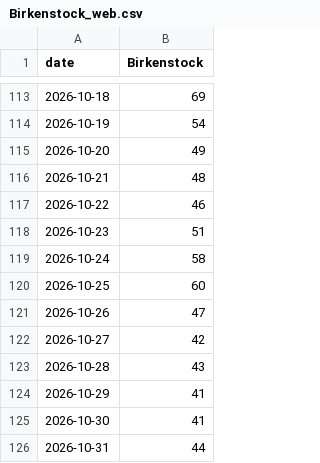
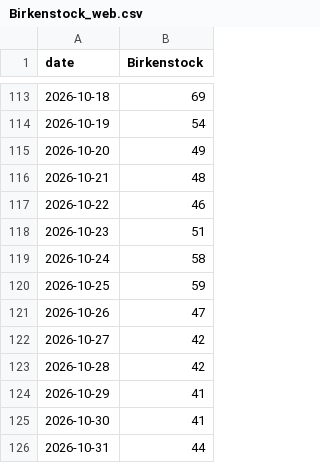
Before and after one commit to bgxhy/social-information-investors, a CSV file: data/trends/Birkenstock_web.csv, drawn as a sheet; only a part is shown, gaps mark what is left out.

```diff
--- a/data/trends/Birkenstock_web.csv
+++ b/data/trends/Birkenstock_web.csv
@@ -119,6 +119,6 @@ date,Birkenstock
 2026-10-24,58
-2026-10-25,60
+2026-10-25,59
 2026-10-26,47
 2026-10-27,42
-2026-10-28,43
+2026-10-28,42
 2026-10-29,41
```
Also changed, not shown: data/signals.csv, data/trends/Beyond_Meat_web.csv, 15 other files.
